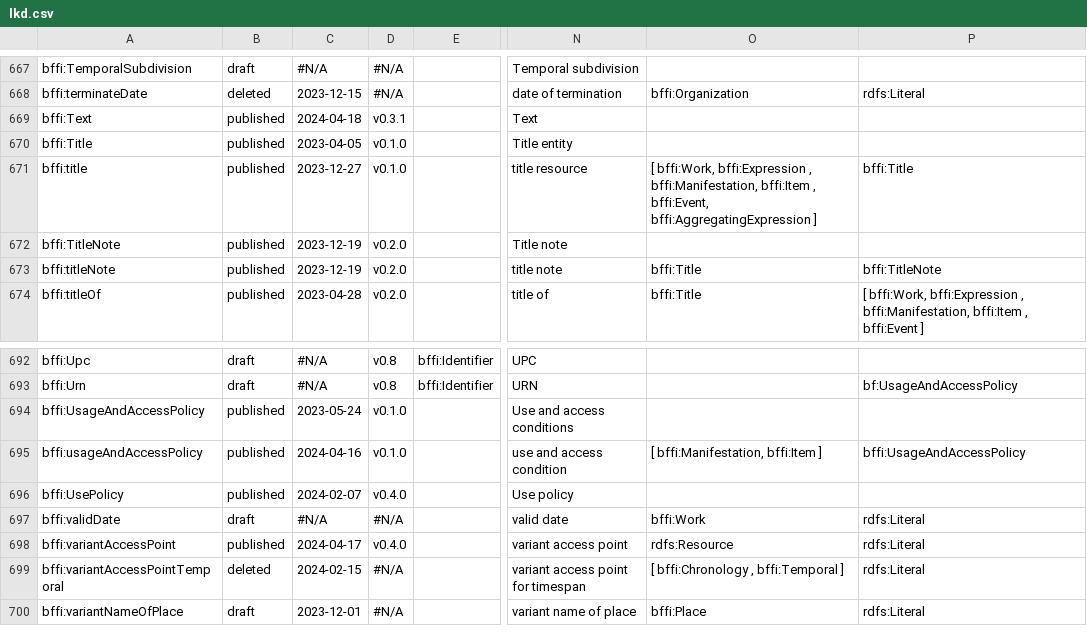
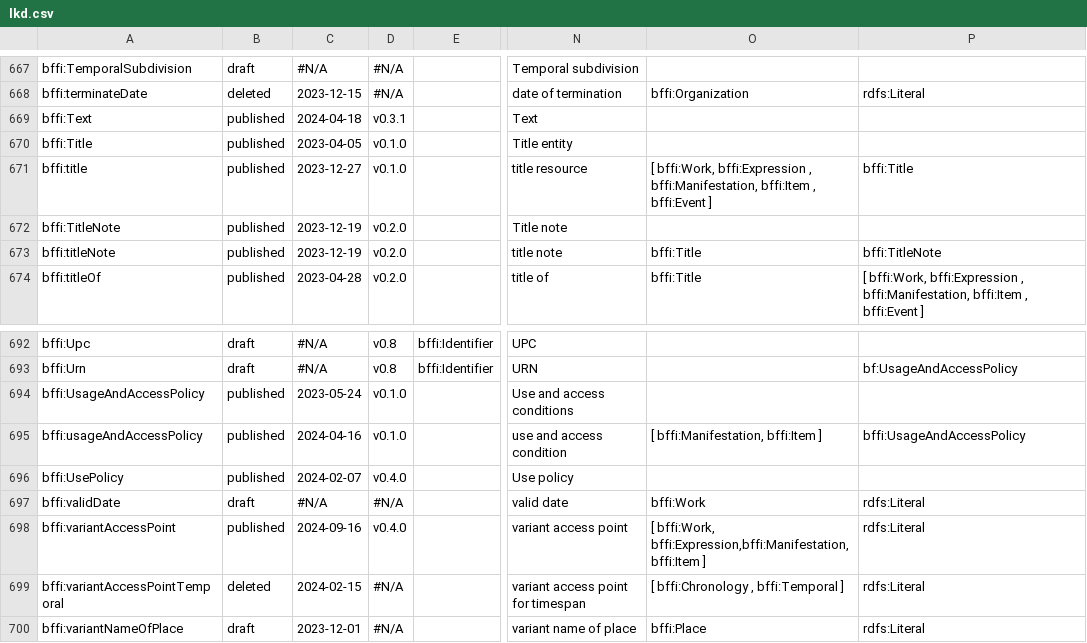
Before and after one commit to NatLibFi/lkd, a CSV file: source/lkd.csv, drawn as a sheet; only a part is shown, gaps mark what is left out; the diff covers the shown part only; the diff names each change by its address in the sheet, - before the commit and + after, or states it on an @@ line.

```diff
--- a/source/lkd.csv
+++ b/source/lkd.csv
-O671: …bffi:Item , bffi:Event, bffi:AggregatingExpression ]
+O671: …bffi:Item , bffi:Event ]
-C698: 2024-04-17
+C698: 2024-09-16
-O698: rdfs:Resource
+O698: [ bffi:Work, bffi:Expression,bffi:Manifestation, bffi:Item ]
```
Also changed, not shown: 13 edited cells elsewhere in this file, source/change_notes.csv, source/releases.csv, 4 other files.
